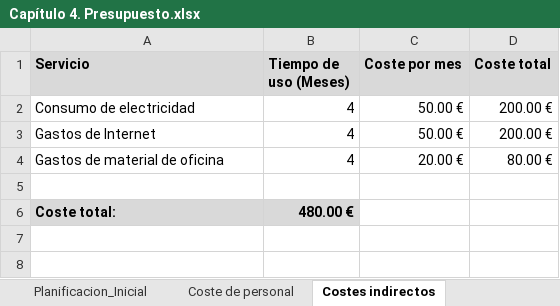
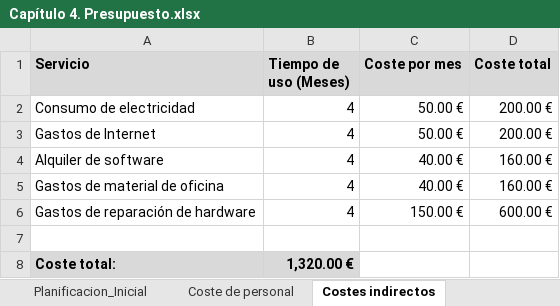
Before and after one commit to samuelmorenov/El-Favor-de-las-Guerreras, an Excel workbook: doc/anexos/Capítulo 4. Presupuesto.xlsx, sheet Costes indirectos, drawn as a sheet; values as stored, in another font and other column widths than the file's, no borders; addresses are those after the commit; the diff names each change by its address in the sheet, - before the commit and + after, or states it on an @@ line.

```diff
--- a/doc/anexos/Capítulo 4. Presupuesto.xlsx (sheet Costes indirectos)
+++ b/doc/anexos/Capítulo 4. Presupuesto.xlsx (sheet Costes indirectos)
+row 4: Alquiler de software | 4 | 40.00 € | 160.00 €
-C5 (Coste por mes): 20.00 €
+C5 (Coste por mes): 40.00 €
-D5 (Coste total): 80.00 €
+D5 (Coste total): 160.00 €
+row 6: Gastos de reparación de hardware | 4 | 150.00 € | 600.00 €
-B8 (Tiempo de uso (Meses)): 480.00 €
+B8 (Tiempo de uso (Meses)): 1,320.00 €
```
Also changed, not shown: sheet Presupuesto interno, doc/anexos/Capítulo 11. Presupuesto final.xlsx, 1 other file.
